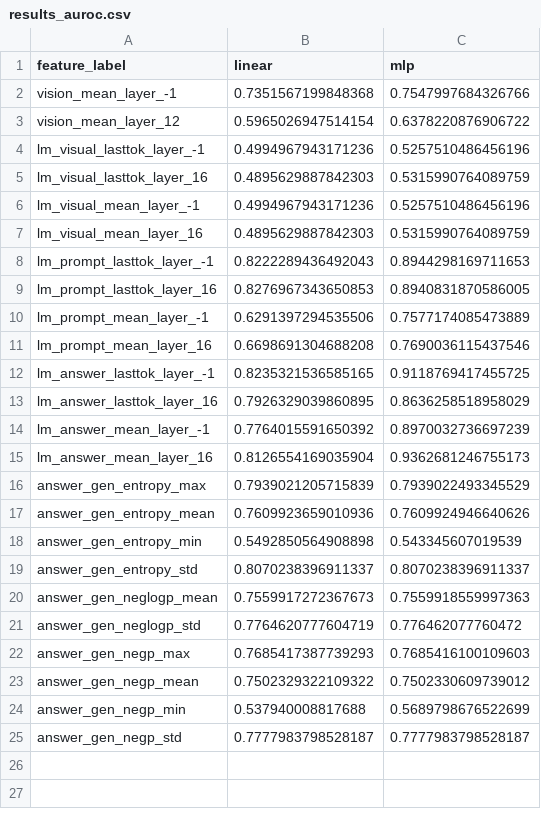
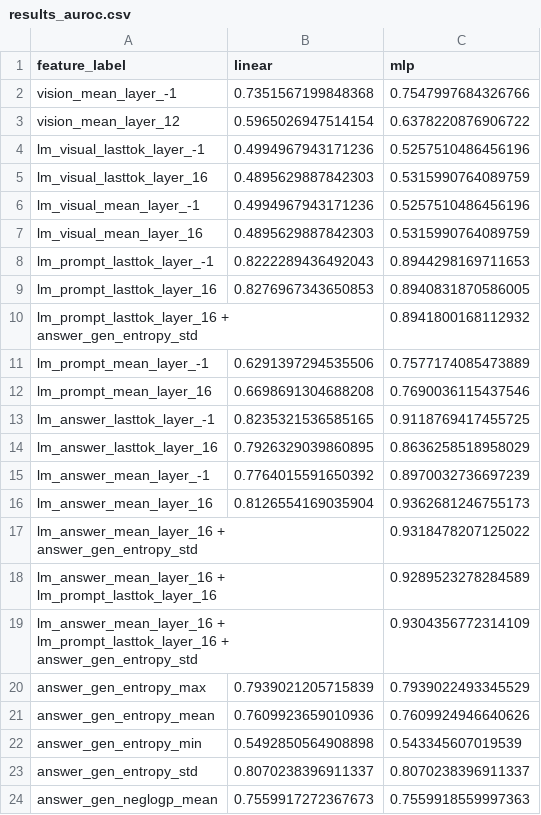
Before and after one commit to tgroot56/vlm_uncertainty, a CSV file: probe_results/imagenet-r/inc_tokens_16mc-clip_answertotext/results_auroc.csv (was probe_results/imagenet-r/16mc-clip_answertotext/results_auroc.csv), drawn as a sheet; only a part is shown; the shorter side is filled out with more unchanged rows; the diff names each change by its address in the sheet, - before the commit and + after, or states it on an @@ line.

```diff
--- a/probe_results/imagenet-r/16mc-clip_answertotext/results_auroc.csv
+++ b/probe_results/imagenet-r/inc_tokens_16mc-clip_answertotext/results_auroc.csv
+row 10: lm_prompt_lasttok_layer_16 + answer_gen_entropy_std |  | 0.8941800168112932
+row 17: lm_answer_mean_layer_16 + answer_gen_entropy_std |  | 0.9318478207125022
+row 18: lm_answer_mean_layer_16 + lm_prompt_lasttok_layer_16 |  | 0.9289523278284589
+row 19: lm_answer_mean_layer_16 + lm_prompt_lasttok_layer_16 + answer_gen_entropy_std |  | 0.9304356772314109
```
Also changed, not shown: probe_results/imagenet-r/inc_tokens_16mc-clip_answertotext/results_brier.csv, probe_results/imagenet-r/inc_tokens_16mc-clip_answertotext/results_ece.csv, 56 other files.
